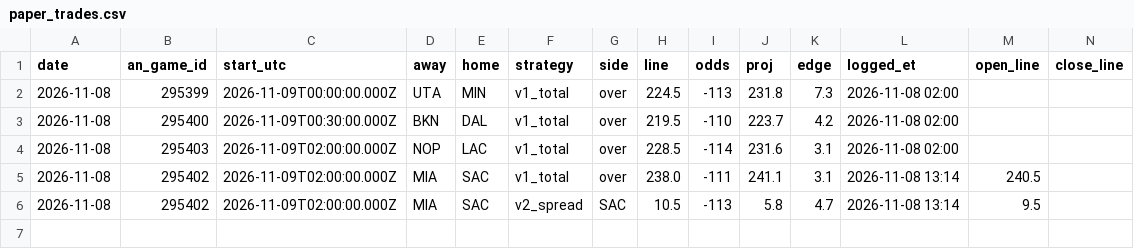
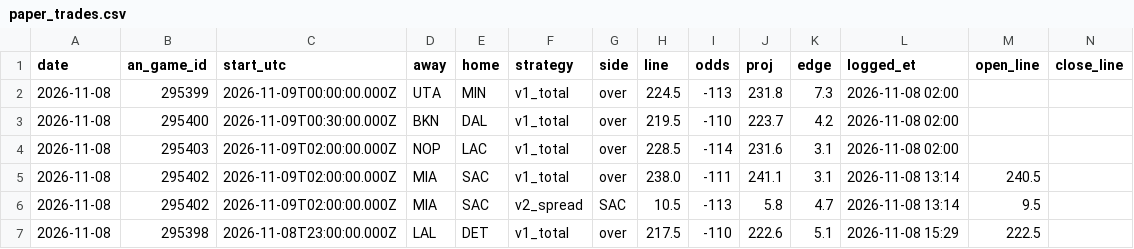
Before and after one commit to Prezbo8/NBA-projection-model, a CSV file: data/paper/paper_trades.csv, drawn as a sheet; only a part is shown; rows hold the shown columns only; the diff names each change by its address in the sheet, - before the commit and + after, or states it on an @@ line.

```diff
--- a/data/paper/paper_trades.csv
+++ b/data/paper/paper_trades.csv
+row 7: 2026-11-08 | 295398 | 2026-11-08T23:00:00.000Z | LAL | DET | v1_total | over | 217.5 | -110 | 222.6 | 5.1 | 2026-11-08 15:29 | 222.5
```
Also changed, not shown: 5 other files.
